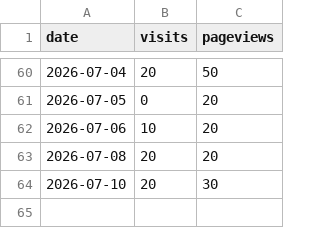
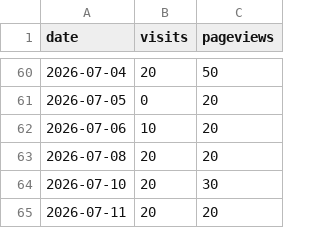
Before and after one commit to drewmerrill/groovelinx-site, a CSV file: analytics-history.csv, drawn as a sheet; only a part is shown, gaps mark what is left out.

```diff
--- a/analytics-history.csv
+++ b/analytics-history.csv
@@ -64 +64,2 @@ date,visits,pageviews
 2026-07-10,20,30
+2026-07-11,20,20
```
